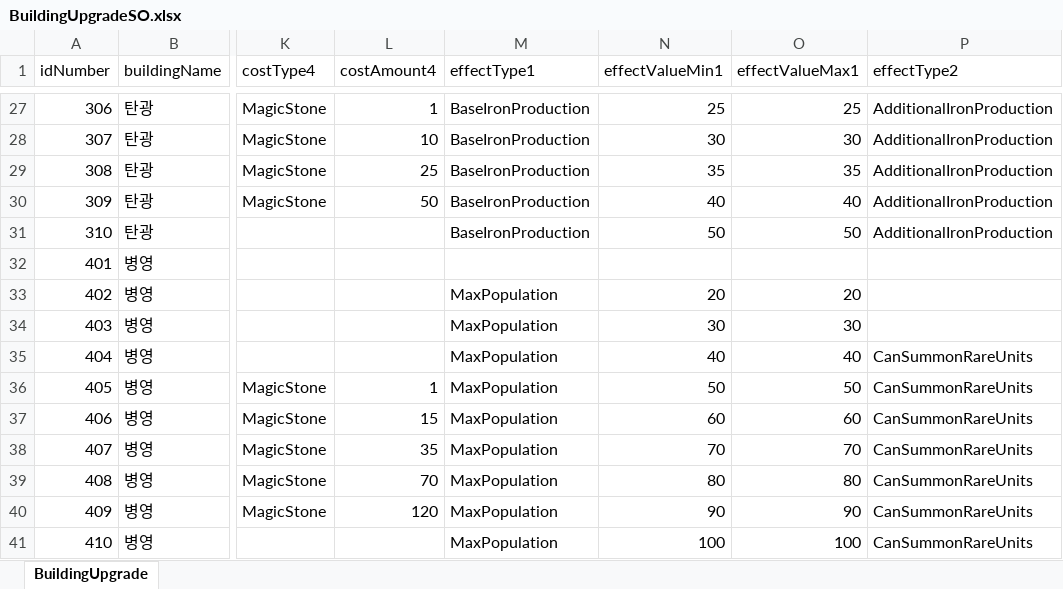
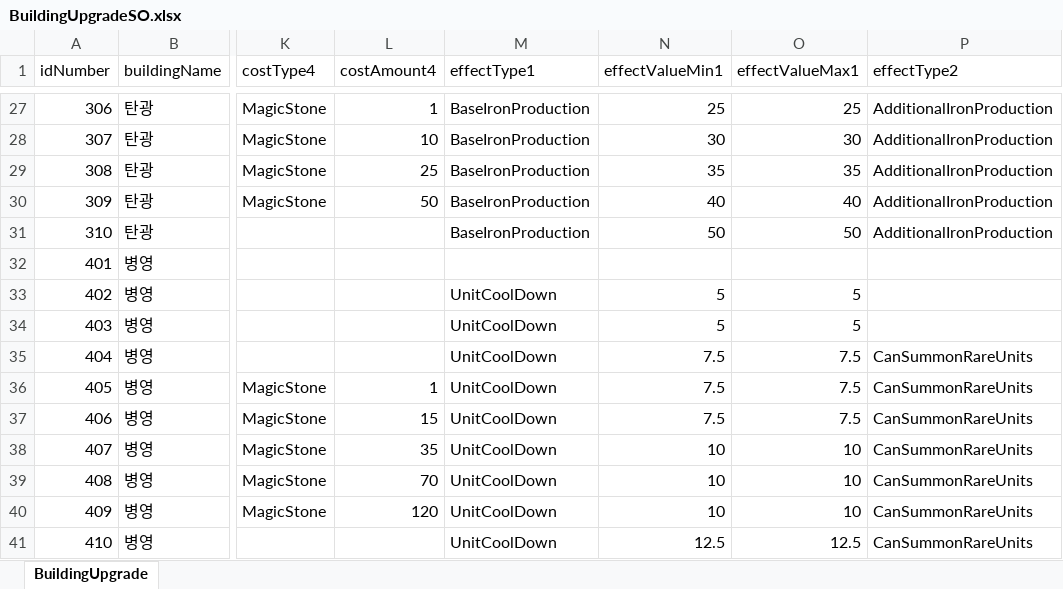
Before and after one commit to gyro1515/TeamProject_CheerUpMyHero, an Excel workbook: Assets/Excel/BuildingUpgradeSO.xlsx, sheet BuildingUpgrade, drawn as a sheet; only a part is shown, gaps mark what is left out; values as stored, in another font and other column widths than the file's, no borders; the diff names each change by its address in the sheet, - before the commit and + after, or states it on an @@ line.

```diff
--- a/Assets/Excel/BuildingUpgradeSO.xlsx (sheet BuildingUpgrade)
+++ b/Assets/Excel/BuildingUpgradeSO.xlsx (sheet BuildingUpgrade)
-M33:M41 (effectType1): MaxPopulation
+M33:M41 (effectType1): UnitCoolDown
-N33 (effectValueMin1): 20
+N33 (effectValueMin1): 5
-O33 (effectValueMax1): 20
+O33 (effectValueMax1): 5
-N34 (effectValueMin1): 30
+N34 (effectValueMin1): 5
-O34 (effectValueMax1): 30
+O34 (effectValueMax1): 5
-N35 (effectValueMin1): 40
+N35 (effectValueMin1): 7.5
-O35 (effectValueMax1): 40
+O35 (effectValueMax1): 7.5
-N36 (effectValueMin1): 50
+N36 (effectValueMin1): 7.5
-O36 (effectValueMax1): 50
+O36 (effectValueMax1): 7.5
-N37 (effectValueMin1): 60
+N37 (effectValueMin1): 7.5
-O37 (effectValueMax1): 60
+O37 (effectValueMax1): 7.5
-N38 (effectValueMin1): 70
+N38 (effectValueMin1): 10
-O38 (effectValueMax1): 70
+O38 (effectValueMax1): 10
-N39 (effectValueMin1): 80
+N39 (effectValueMin1): 10
-O39 (effectValueMax1): 80
+O39 (effectValueMax1): 10
-N40 (effectValueMin1): 90
+N40 (effectValueMin1): 10
-O40 (effectValueMax1): 90
+O40 (effectValueMax1): 10
-N41 (effectValueMin1): 100
+N41 (effectValueMin1): 12.5
-O41 (effectValueMax1): 100
+O41 (effectValueMax1): 12.5
```
Also changed, not shown: 5 other files.
